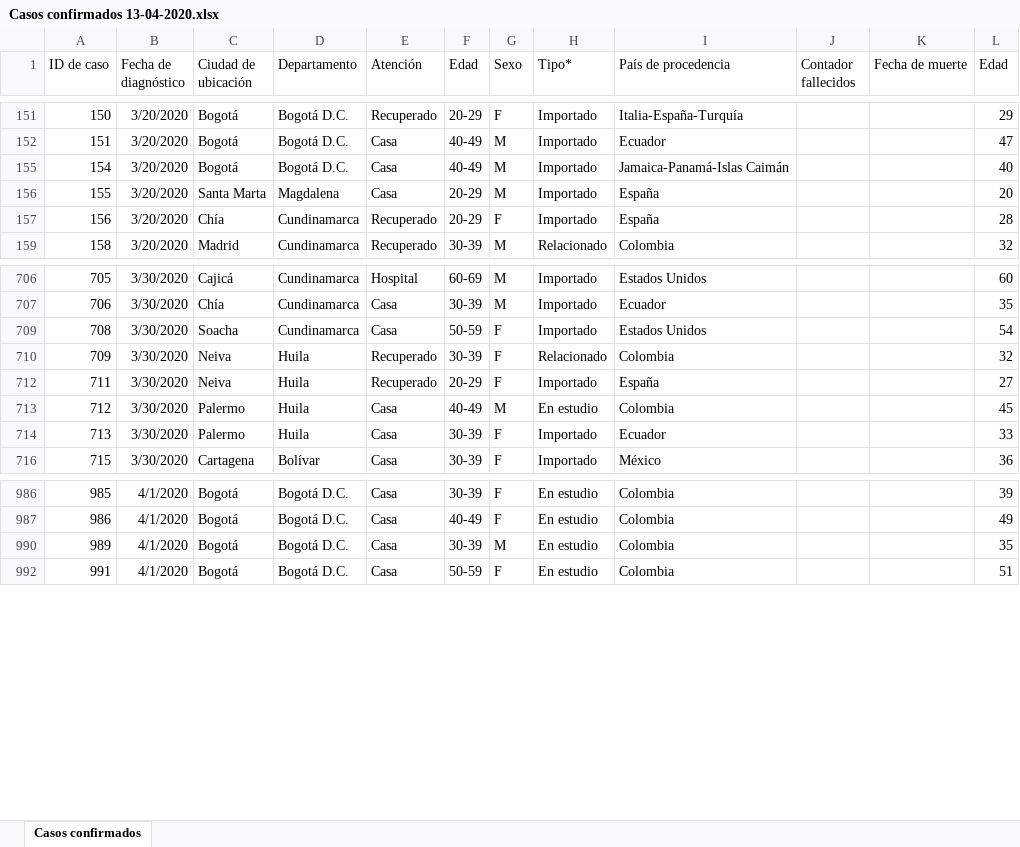
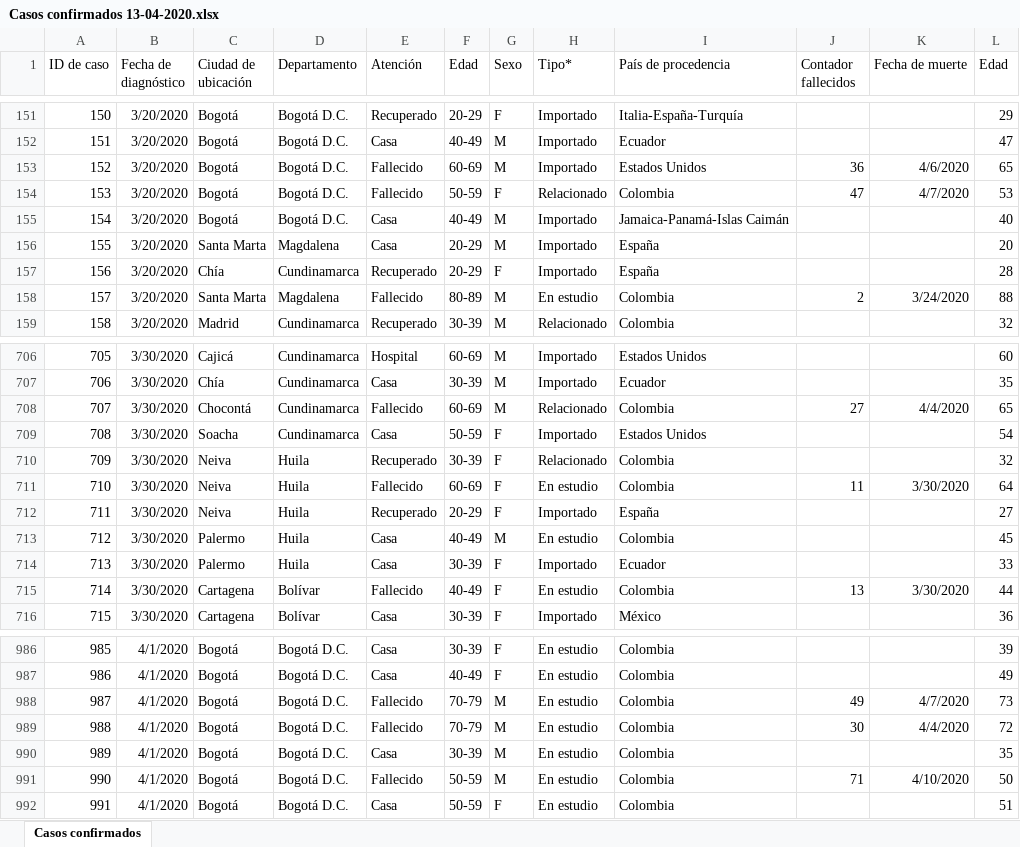
Before and after one commit to kyrosan/Covid-19-Colombia, an Excel workbook: Casos confirmados 13-04-2020.xlsx, sheet Casos confirmados, drawn as a sheet; only a part is shown, gaps mark what is left out; values as stored, in another font and other column widths than the file's, no borders; the diff covers the shown part only; the diff names each change by its address in the sheet, - before the commit and + after, or states it on an @@ line.

Commit message:
Update Casos confirmados 13-04-2020.xlsx

```diff
--- a/Casos confirmados 13-04-2020.xlsx (sheet Casos confirmados)
+++ b/Casos confirmados 13-04-2020.xlsx (sheet Casos confirmados)
@@ row 153 unhidden: 152 | 3/20/2020 | Bogotá | Bogotá D.C. | Fallecido | 60-69 | M | Importado | Estados Unidos | 36 | 4/6/2020 | 65 @@
@@ row 154 unhidden: 153 | 3/20/2020 | Bogotá | Bogotá D.C. | Fallecido | 50-59 | F | Relacionado | Colombia | 47 | 4/7/2020 | 53 @@
@@ row 158 unhidden: 157 | 3/20/2020 | Santa Marta | Magdalena | Fallecido | 80-89 | M | En estudio | Colombia | 2 | 3/24/2020 | 88 @@
@@ row 708 unhidden: 707 | 3/30/2020 | Chocontá | Cundinamarca | Fallecido | 60-69 | M | Relacionado | Colombia | 27 | 4/4/2020 | 65 @@
@@ row 711 unhidden: 710 | 3/30/2020 | Neiva | Huila | Fallecido | 60-69 | F | En estudio | Colombia | 11 | 3/30/2020 | 64 @@
@@ row 715 unhidden: 714 | 3/30/2020 | Cartagena | Bolívar | Fallecido | 40-49 | F | En estudio | Colombia | 13 | 3/30/2020 | 44 @@
@@ row 988 unhidden: 987 | 4/1/2020 | Bogotá | Bogotá D.C. | Fallecido | 70-79 | M | En estudio | Colombia | 49 | 4/7/2020 | 73 @@
@@ row 989 unhidden: 988 | 4/1/2020 | Bogotá | Bogotá D.C. | Fallecido | 70-79 | M | En estudio | Colombia | 30 | 4/4/2020 | 72 @@
@@ row 991 unhidden: 990 | 4/1/2020 | Bogotá | Bogotá D.C. | Fallecido | 50-59 | M | En estudio | Colombia | 71 | 4/10/2020 | 50 @@
```
Also changed, not shown: 103 hidden or unhidden rows elsewhere in this sheet.
